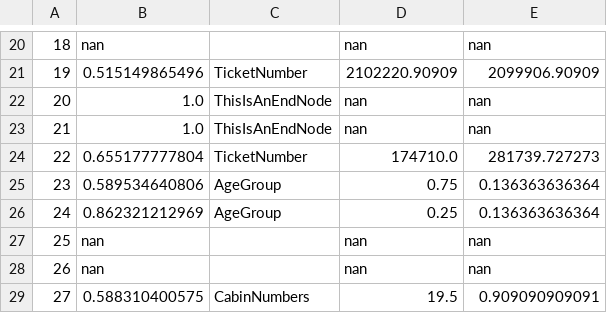
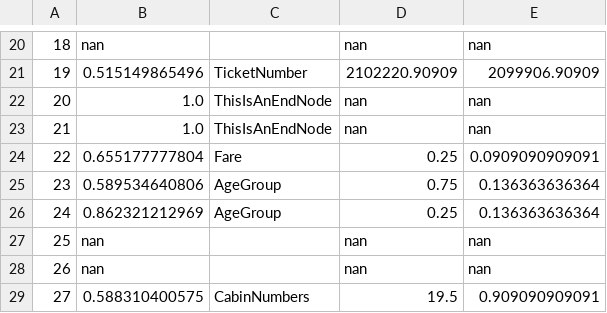
Before and after one commit to kmtos/Kaggle_MachineLearning, a CSV file: Algorithms/FuzzyTreeProject/TestTheFuzzy/Answers/NodeValues_nGiniSplits10_giniEndVal0p01_maxDepth4_1.csv, drawn as a sheet; only a part is shown, gaps mark what is left out.

```diff
--- a/Algorithms/FuzzyTreeProject/TestTheFuzzy/Answers/NodeValues_nGiniSplits10_giniEndVal0p01_maxDepth4_1.csv
+++ b/Algorithms/FuzzyTreeProject/TestTheFuzzy/Answers/NodeValues_nGiniSplits10_giniEndVal0p01_maxDepth4_1.csv
@@ -23,3 +23,3 @@
 21,1.0,ThisIsAnEndNode,nan,nan
-22,0.655177777804,TicketNumber,174710.0,281739.727273
+22,0.655177777804,Fare,0.25,0.0909090909091
 23,0.589534640806,AgeGroup,0.75,0.136363636364
```
Also changed, not shown: Algorithms/FuzzyTreeProject/TestTheFuzzy/Answers/NodeDFIDs_nGiniSplits10_giniEndVal0p01_maxDepth4_1.csv, Algorithms/FuzzyTreeProject/TestTheFuzzy/Answers/NodeDFIDs_nGiniSplits10_giniEndVal0p01_maxDepth4_2.csv, 15 other files.
